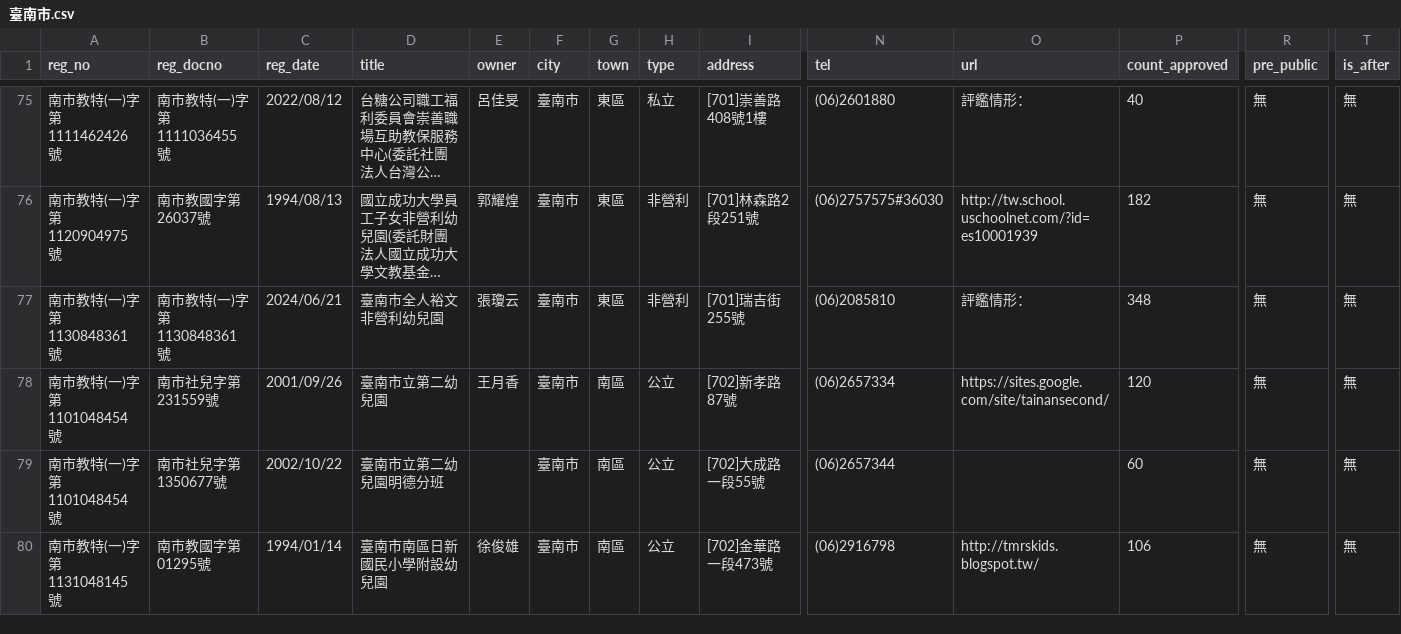
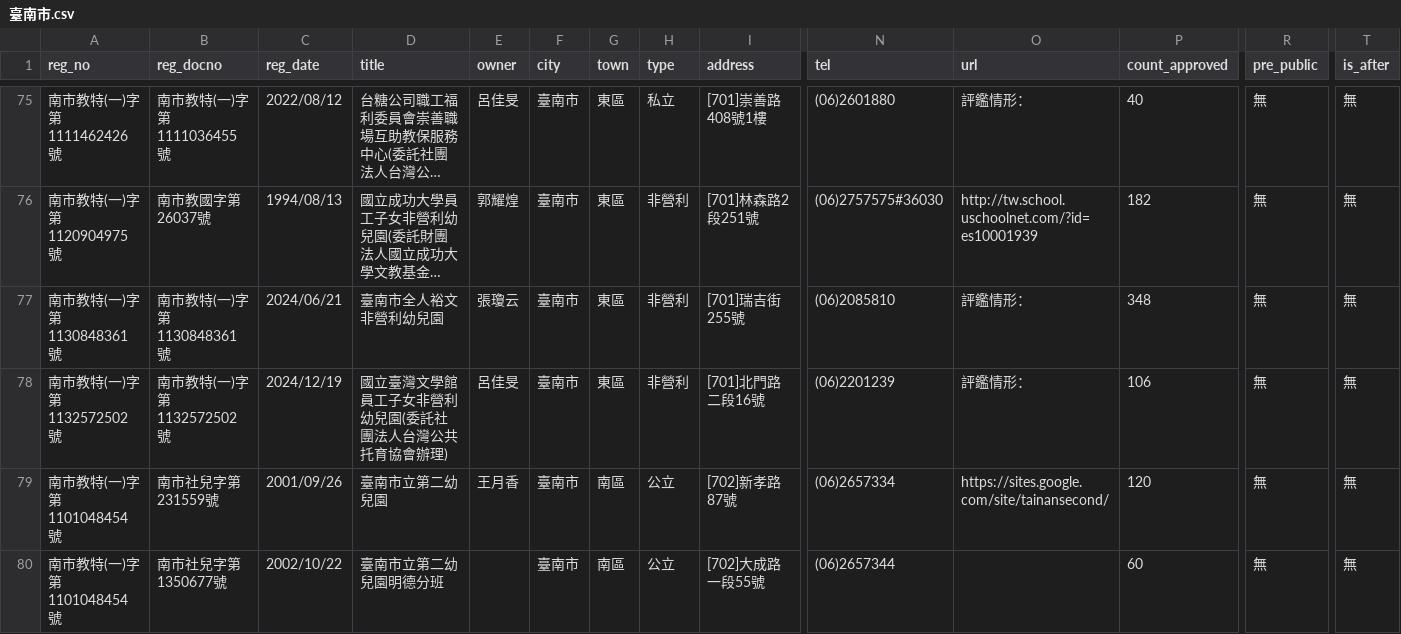
Before and after one commit to kiang/ap.ece.moe.edu.tw, a CSV file: docs/data/臺南市.csv, drawn as a sheet; only a part is shown, gaps mark what is left out; the shorter side is filled out with more unchanged rows; long unchanged cells end in …; rows hold the shown columns only; the diff names each change by its address in the sheet, - before the commit and + after, or states it on an @@ line.

```diff
--- a/docs/data/臺南市.csv
+++ b/docs/data/臺南市.csv
+row 78: 南市教特(一)字第1132572502號 | 南市教特(一)字第1132572502號 | 2024/12/19 | 國立臺灣文學館員工子女非營利幼兒園(委託社團法人台灣公共托育協會辦理) | 呂佳旻 | 臺南市 | 東區 | 非營利 | [701]北門路二段16號 | (06)2201239 | 評鑑情形： | 106 | 無 | 無
```
Also changed, not shown: docs/data/新竹市.csv, docs/data/桃園市.csv, 9 other files.
